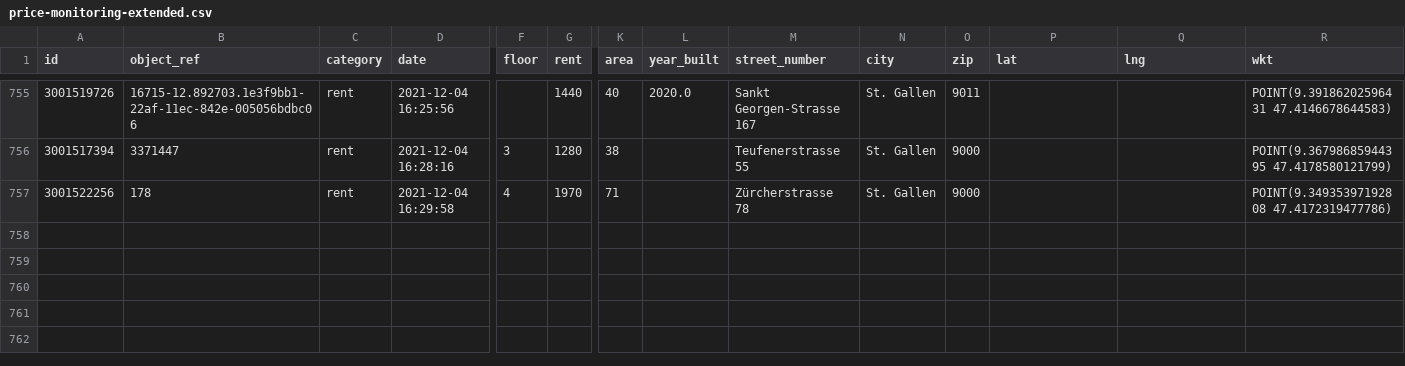
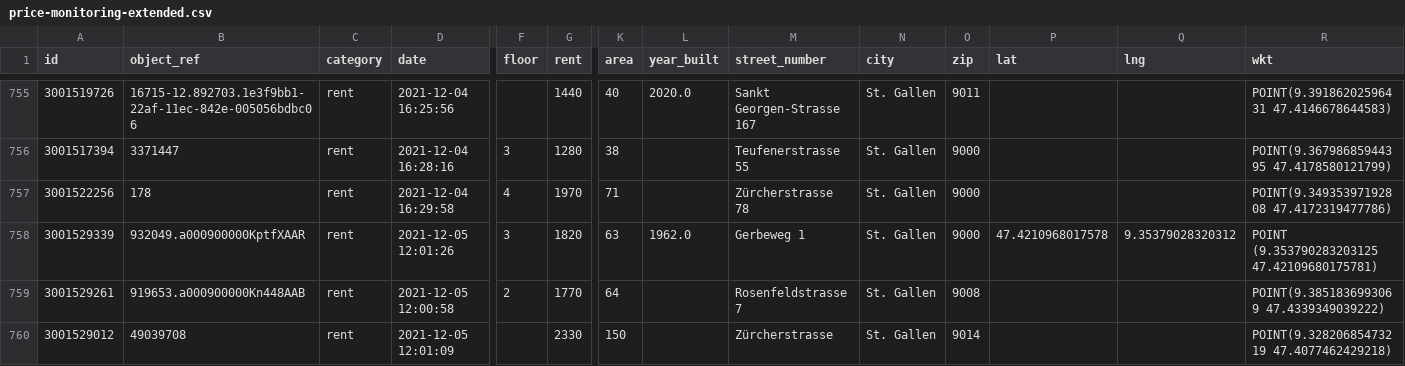
Before and after one commit to cividi/st-gallen-urban-indicators, a CSV file: data/price-monitoring/price-monitoring-extended.csv, drawn as a sheet; only a part is shown, gaps mark what is left out; rows hold the shown columns only; the diff names each change by its address in the sheet, - before the commit and + after, or states it on an @@ line.

```diff
--- a/data/price-monitoring/price-monitoring-extended.csv
+++ b/data/price-monitoring/price-monitoring-extended.csv
+row 758: 3001529339 | 932049.a000900000KptfXAAR | rent | 2021-12-05 12:01:26 | 3 | 1820 | 63 | 1962.0 | Gerbeweg 1 | St. Gallen | 9000 | 47.4210968017578 | 9.35379028320312 | POINT (9.353790283203125 47.42109680175781)
+row 759: 3001529261 | 919653.a000900000Kn448AAB | rent | 2021-12-05 12:00:58 | 2 | 1770 | 64 |  | Rosenfeldstrasse 7 | St. Gallen | 9008 |  |  | POINT(9.3851836993069 47.4339349039222)
+row 760: 3001529012 | 49039708 | rent | 2021-12-05 12:01:09 |  | 2330 | 150 |  | Zürcherstrasse | St. Gallen | 9014 |  |  | POINT(9.32820685473219 47.4077462429218)
```
Also changed, not shown: data/price-monitoring/price-monitoring.csv, 5 other files.
